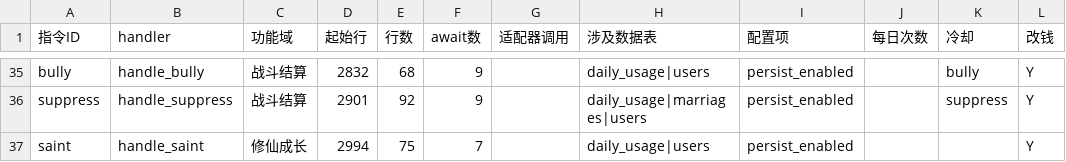
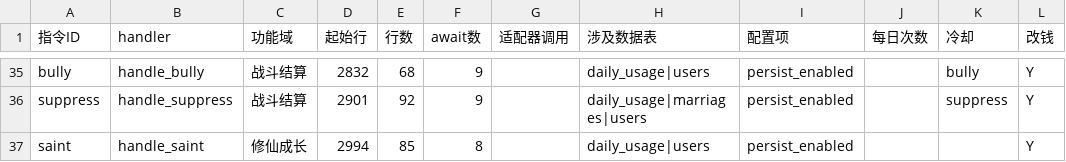
Before and after one commit to tianditongcuo/partner-game, a CSV file: docs/handler_stats.csv, drawn as a sheet; only a part is shown, gaps mark what is left out; the diff names each change by its address in the sheet, - before the commit and + after, or states it on an @@ line.

```diff
--- a/docs/handler_stats.csv
+++ b/docs/handler_stats.csv
-E37 (行数): 75
+E37 (行数): 85
-F37 (await数): 7
+F37 (await数): 8
```
Also changed, not shown: 8 other files.
